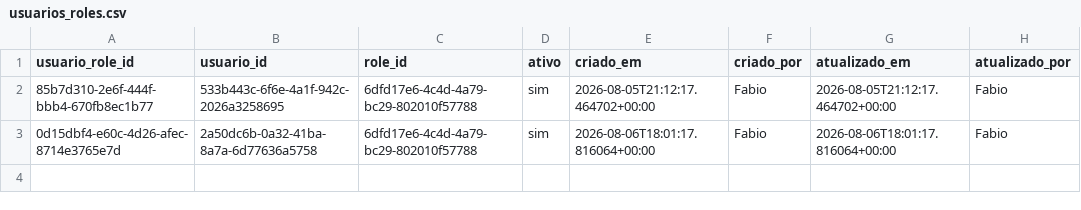
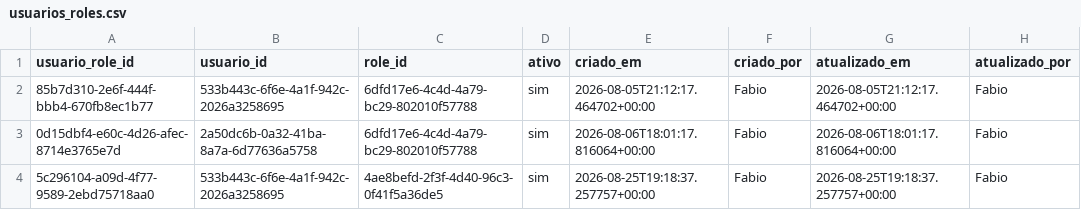
Before and after one commit to fabioser-ai/dragagem-app, a CSV file: data/usuarios_roles.csv, drawn as a sheet; the diff names each change by its address in the sheet, - before the commit and + after, or states it on an @@ line.

Commit message:
Update data/usuarios_roles.csv

```diff
--- a/data/usuarios_roles.csv
+++ b/data/usuarios_roles.csv
+row 4: 5c296104-a09d-4f77-9589-2ebd75718aa0 | 533b443c-6f6e-4a1f-942c-2026a3258695 | 4ae8befd-2f3f-4d40-96c3-0f41f5a36de5 | sim | 2026-08-25T19:18:37.257757+00:00 | Fabio | 2026-08-25T19:18:37.257757+00:00 | Fabio
```
